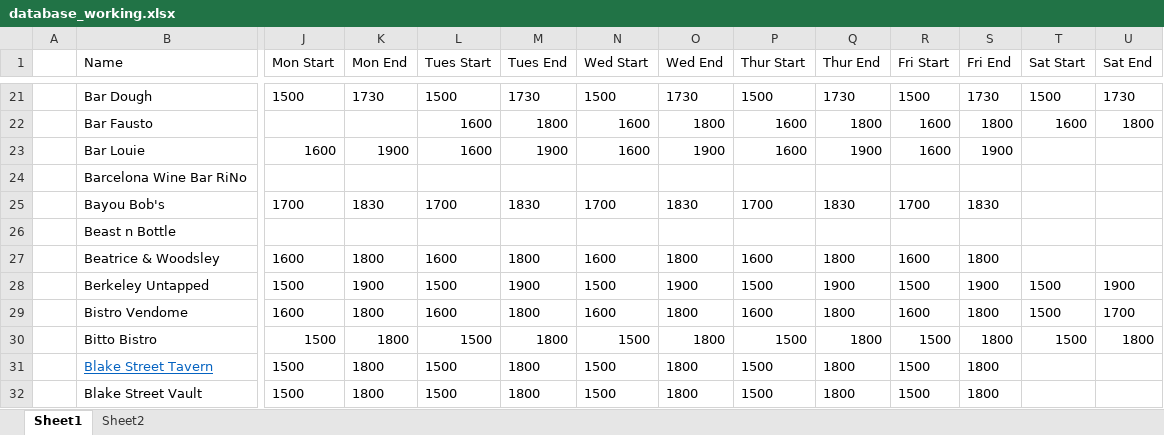
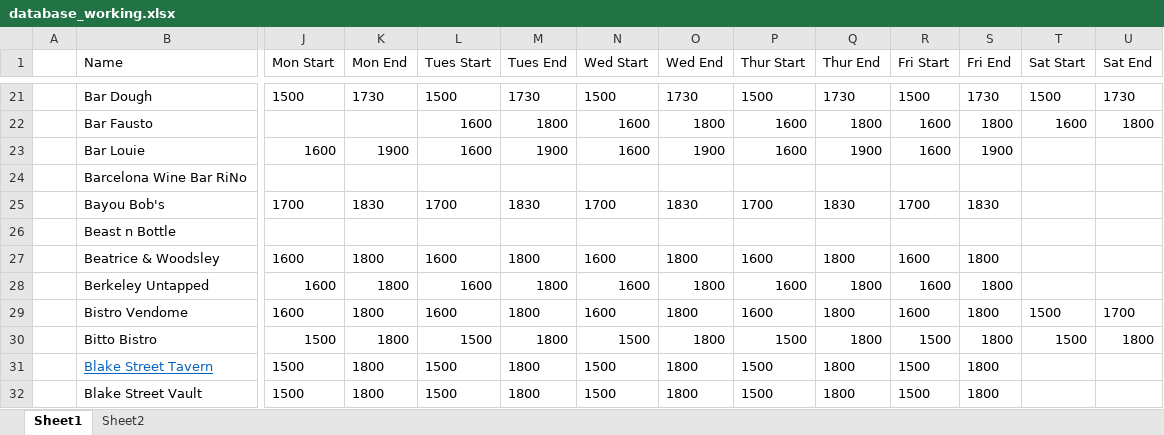
Before and after one commit to christian-lorange/hh_denver, an Excel workbook: database_working.xlsx, sheet Sheet1, drawn as a sheet; only a part is shown, gaps mark what is left out; values as stored, in another font and other column widths than the file's, no borders; the diff covers the shown part only; the diff names each change by its address in the sheet, - before the commit and + after, or states it on an @@ line.

```diff
--- a/database_working.xlsx (sheet Sheet1)
+++ b/database_working.xlsx (sheet Sheet1)
-J28 (Mon Start): 1500
+J28 (Mon Start): 1600
-K28 (Mon End): 1900
+K28 (Mon End): 1800
-L28 (Tues Start): 1500
+L28 (Tues Start): 1600
-M28 (Tues End): 1900
+M28 (Tues End): 1800
-N28 (Wed Start): 1500
+N28 (Wed Start): 1600
-O28 (Wed End): 1900
+O28 (Wed End): 1800
-P28 (Thur Start): 1500
+P28 (Thur Start): 1600
-Q28 (Thur End): 1900
+Q28 (Thur End): 1800
-R28 (Fri Start): 1500
+R28 (Fri Start): 1600
-S28 (Fri End): 1900
+S28 (Fri End): 1800
-T28 (Sat Start): 1500
+T28 (Sat Start): (empty)
-U28 (Sat End): 1900
+U28 (Sat End): (empty)
```
Also changed, not shown: 22 edited cells elsewhere in this sheet, 9 other files.
